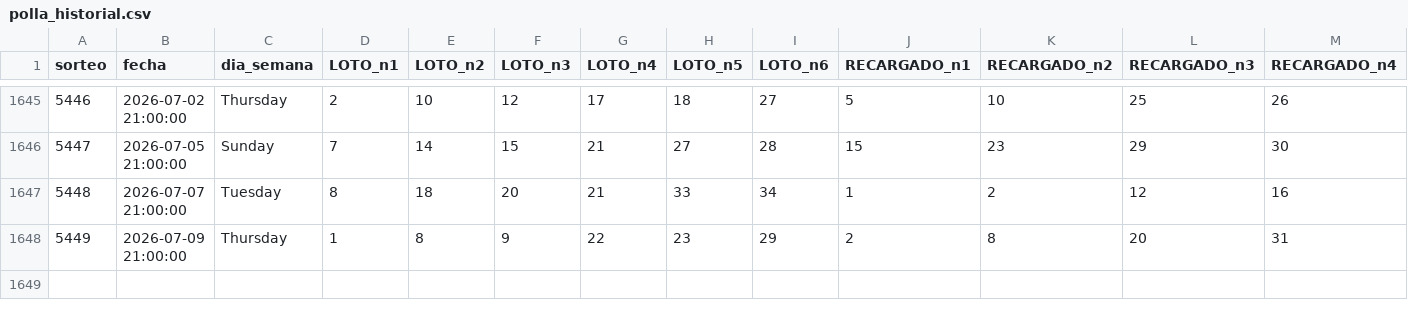
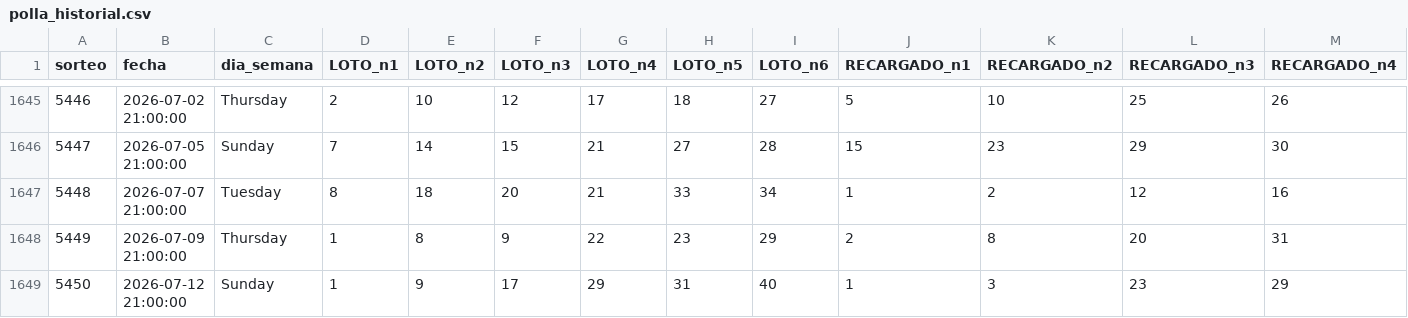
Before and after one commit to GaboAzorin/kin-lo, a CSV file: data/polla_historial.csv, drawn as a sheet; only a part is shown, gaps mark what is left out; rows hold the shown columns only; the diff names each change by its address in the sheet, - before the commit and + after, or states it on an @@ line.

```diff
--- a/data/polla_historial.csv
+++ b/data/polla_historial.csv
+row 1649: 5450 | 2026-07-12 21:00:00 | Sunday | 1 | 9 | 17 | 29 | 31 | 40 | 1 | 3 | 23 | 29
```
Also changed, not shown: data/suggestions_history.csv, 7 other files.
